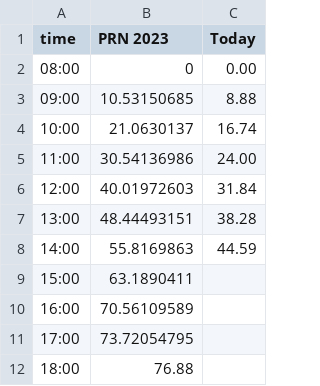
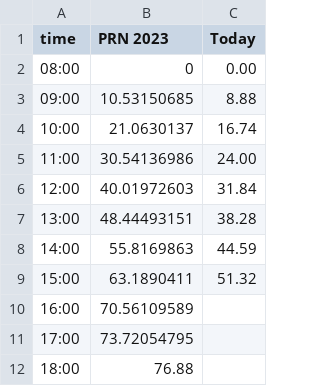
Before and after one commit to foo-mr/charts, a CSV file: 2024-07-06_bakap/turnout.csv, drawn as a sheet.

Commit message:
Update turnout.csv

```diff
--- a/2024-07-06_bakap/turnout.csv
+++ b/2024-07-06_bakap/turnout.csv
@@ -8,3 +8,3 @@
 14:00,55.8169863,44.59
-15:00,63.1890411,
+15:00,63.1890411,51.32
 16:00,70.56109589,
```
